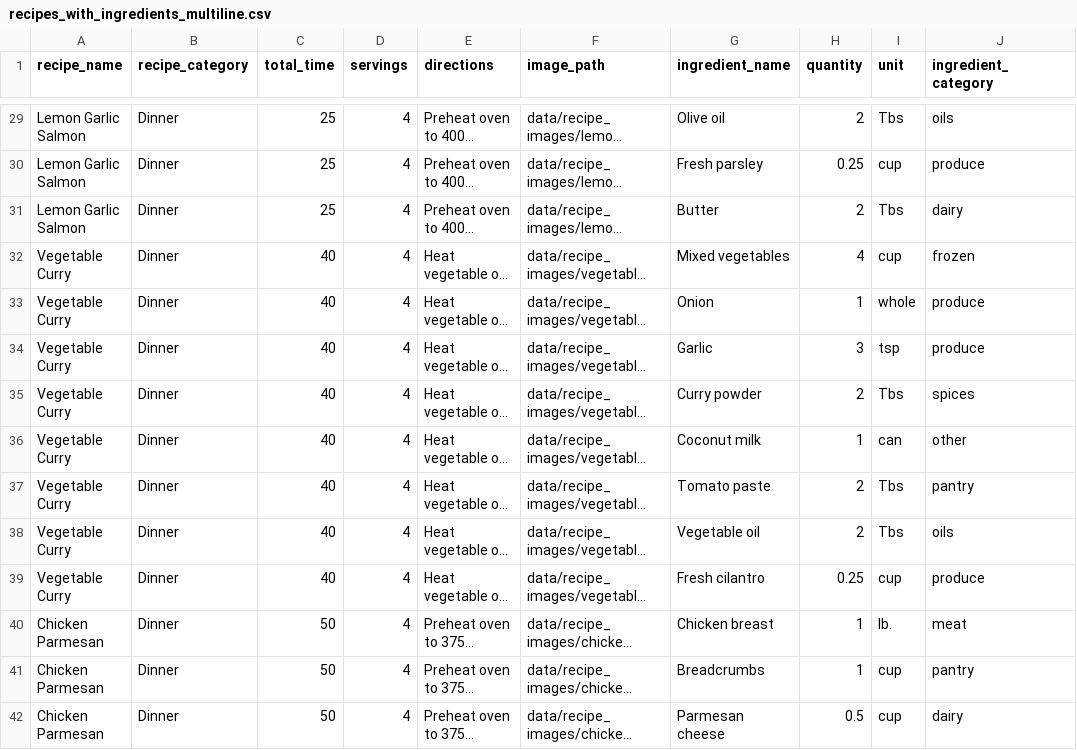
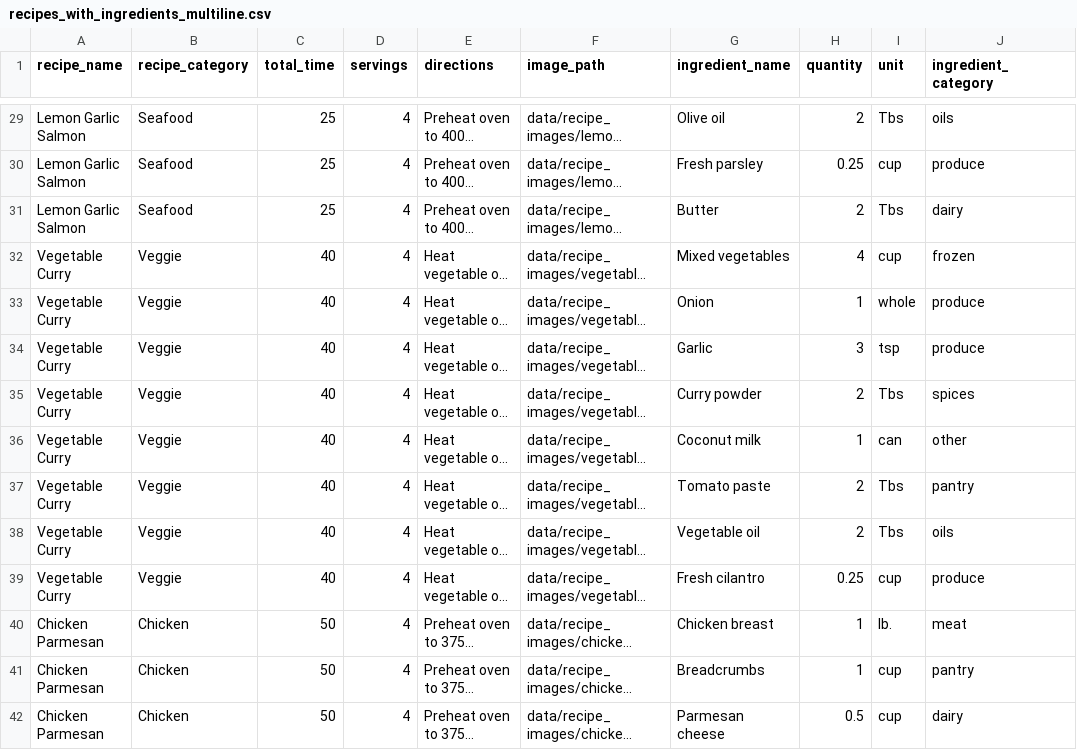
Before and after one commit to mjmiller3416/recipe_app, a CSV file: scripts/db/recipes_with_ingredients_multiline.csv, drawn as a sheet; only a part is shown, gaps mark what is left out; long unchanged cells end in …; the diff covers the shown part only; the diff names each change by its address in the sheet, - before the commit and + after, or states it on an @@ line.

Commit message:
Refactor recipe categories and update view layout
- Updated RECIPE_CATEGORIES in config.py to reflect new categories: "Ground Beef", "Chicken", "Seafood", "Veggie".
- Modified recipes_with_ingredients_multiline.csv to change the category of several recipes to match the new categories.
- Adjusted the ViewRecipes class in view_recipes.py to include a horizontal layout for filter and sort dropdowns, improving UI organization.

```diff
--- a/scripts/db/recipes_with_ingredients_multiline.csv
+++ b/scripts/db/recipes_with_ingredients_multiline.csv
-B29:B31 (recipe_category): Dinner
+B29:B31 (recipe_category): Seafood
-B32:B39 (recipe_category): Dinner
+B32:B39 (recipe_category): Veggie
-B40:B42 (recipe_category): Dinner
+B40:B42 (recipe_category): Chicken
```
Also changed, not shown: 65 edited cells elsewhere in this file, 3 other files.
